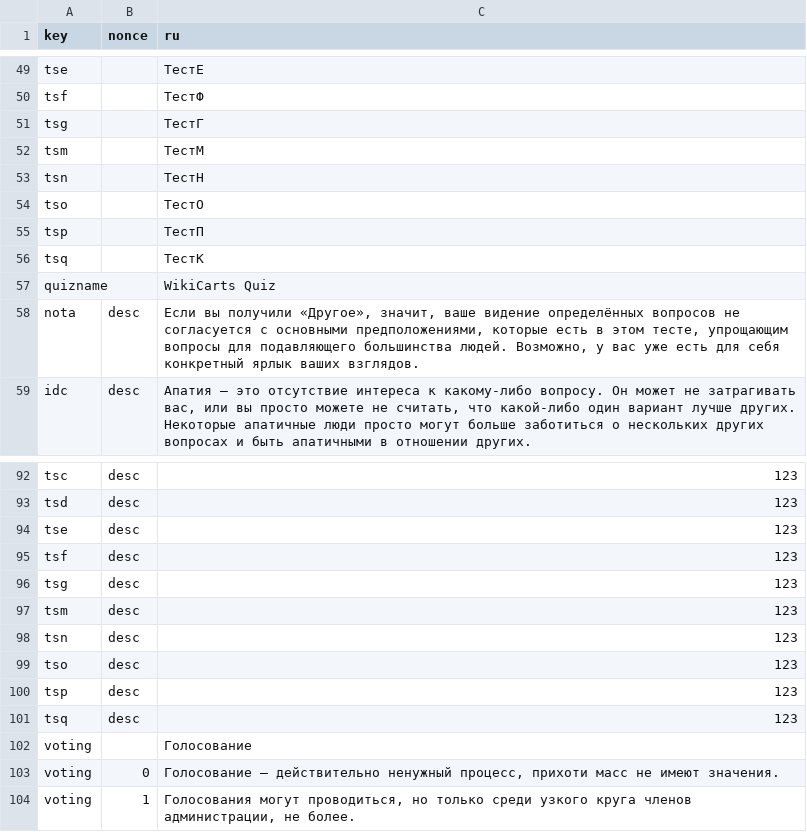
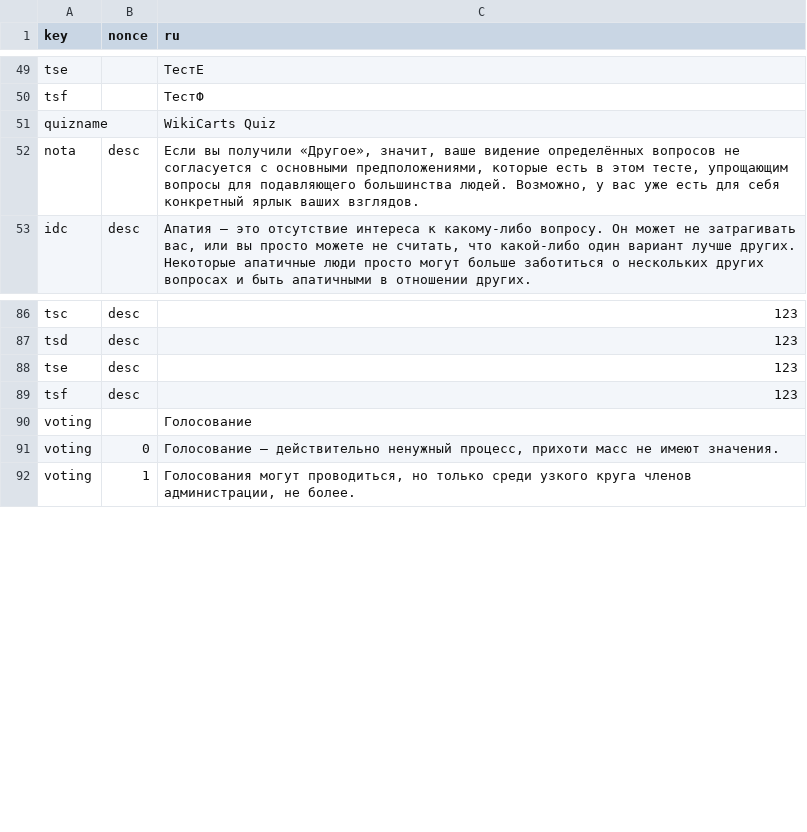
Before and after one commit to WikiCarts/wikicarts.github.io, a TSV file: translations/translations.tsv, drawn as a sheet; only a part is shown, gaps mark what is left out; the diff names each change by its address in the sheet, - before the commit and + after, or states it on an @@ line.

Commit message:
Update translations.tsv

```diff
--- a/translations/translations.tsv
+++ b/translations/translations.tsv
-row 51: tsg |  | ТестГ
-row 52: tsm |  | ТестМ
-row 53: tsn |  | ТестН
-row 54: tso |  | ТестО
-row 55: tsp |  | ТестП
-row 56: tsq |  | ТестК
-row 96: tsg | desc | 123
-row 97: tsm | desc | 123
-row 98: tsn | desc | 123
-row 99: tso | desc | 123
-row 100: tsp | desc | 123
-row 101: tsq | desc | 123
```
